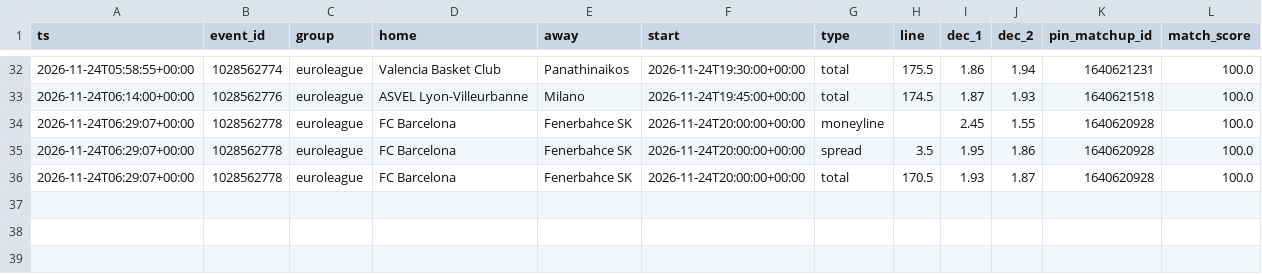
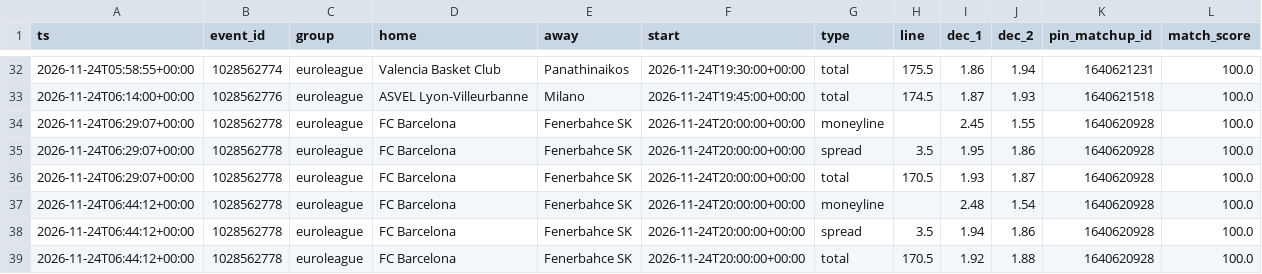
Before and after one commit to dataztrul/hoopsedge-odds, a CSV file: data/kambi/2026-11-24.csv, drawn as a sheet; only a part is shown, gaps mark what is left out; the diff names each change by its address in the sheet, - before the commit and + after, or states it on an @@ line.

```diff
--- a/data/kambi/2026-11-24.csv
+++ b/data/kambi/2026-11-24.csv
+row 37: 2026-11-24T06:44:12+00:00 | 1028562778 | euroleague | FC Barcelona | Fenerbahce SK | 2026-11-24T20:00:00+00:00 | moneyline |  | 2.48 | 1.54 | 1640620928 | 100.0
+row 38: 2026-11-24T06:44:12+00:00 | 1028562778 | euroleague | FC Barcelona | Fenerbahce SK | 2026-11-24T20:00:00+00:00 | spread | 3.5 | 1.94 | 1.86 | 1640620928 | 100.0
+row 39: 2026-11-24T06:44:12+00:00 | 1028562778 | euroleague | FC Barcelona | Fenerbahce SK | 2026-11-24T20:00:00+00:00 | total | 170.5 | 1.92 | 1.88 | 1640620928 | 100.0
```
Also changed, not shown: data/matchups.csv, 1 other file.
